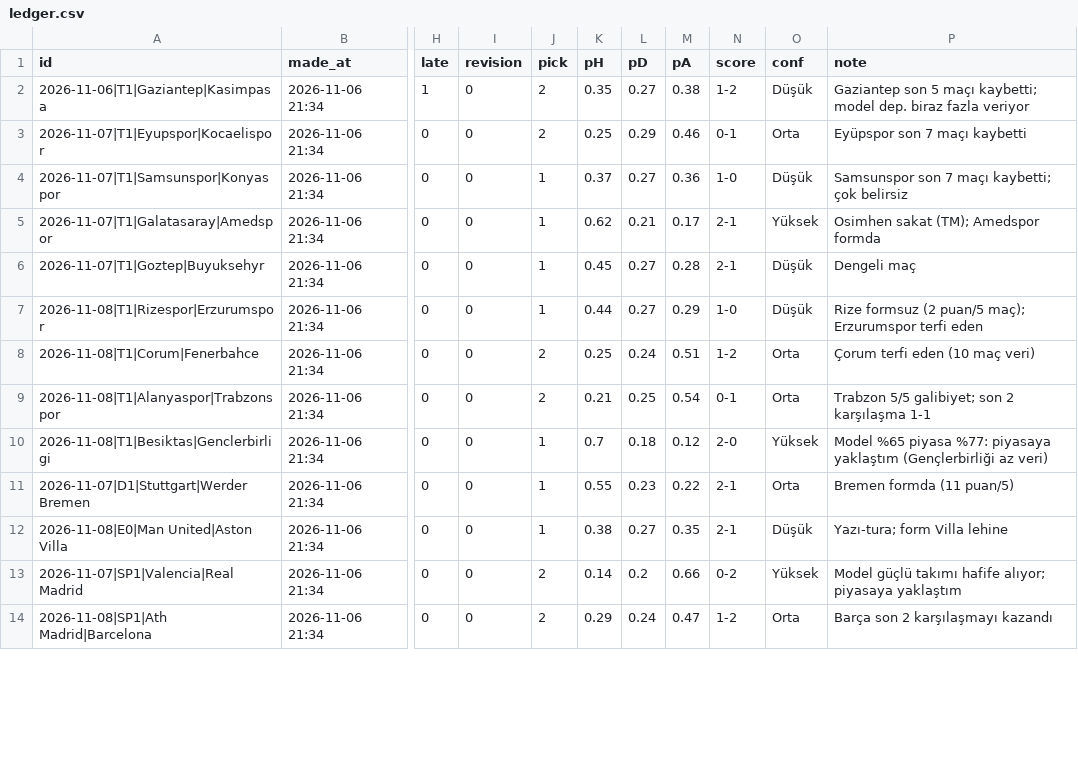
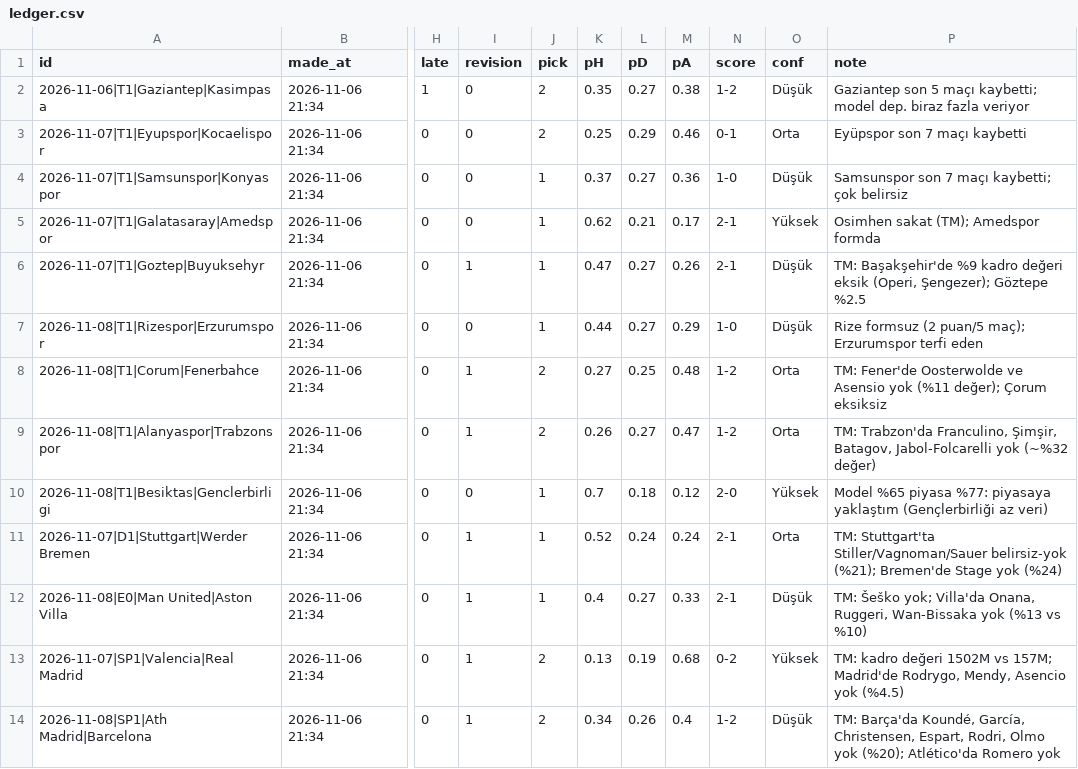
Before and after one commit to satessonmez-netizen/sports-betting-projeler, a CSV file: predictions/ledger.csv, drawn as a sheet; only a part is shown, gaps mark what is left out; the diff covers the shown part only; the diff names each change by its address in the sheet, - before the commit and + after, or states it on an @@ line.

```diff
--- a/predictions/ledger.csv
+++ b/predictions/ledger.csv
-I6 (revision): 0
+I6 (revision): 1
-K6 (pH): 0.45
+K6 (pH): 0.47
-M6 (pA): 0.28
+M6 (pA): 0.26
-P6 (note): Dengeli maç
+P6 (note): TM: Başakşehir'de %9 kadro değeri eksik (Operi, Şengezer); Göztepe %2.5
-I8:I9 (revision): 0
+I8:I9 (revision): 1
-K8 (pH): 0.25
+K8 (pH): 0.27
-L8 (pD): 0.24
+L8 (pD): 0.25
-M8 (pA): 0.51
+M8 (pA): 0.48
-P8 (note): Çorum terfi eden (10 maç veri)
+P8 (note): TM: Fener'de Oosterwolde ve Asensio yok (%11 değer); Çorum eksiksiz
-K9 (pH): 0.21
+K9 (pH): 0.26
-L9 (pD): 0.25
+L9 (pD): 0.27
-M9 (pA): 0.54
+M9 (pA): 0.47
-N9 (score): 0-1
+N9 (score): 1-2
-P9 (note): Trabzon 5/5 galibiyet; son 2 karşılaşma 1-1
+P9 (note): TM: Trabzon'da Franculino, Şimşir, Batagov, Jabol-Folcarelli yok (~%32 değer)
-I11:I14 (revision): 0
+I11:I14 (revision): 1
-K11 (pH): 0.55
+K11 (pH): 0.52
-L11 (pD): 0.23
+L11 (pD): 0.24
-M11 (pA): 0.22
+M11 (pA): 0.24
-P11 (note): Bremen formda (11 puan/5)
+P11 (note): TM: Stuttgart'ta Stiller/Vagnoman/Sauer belirsiz-yok (%21); Bremen'de Stage yok (%24)
-K12 (pH): 0.38
+K12 (pH): 0.4
-M12 (pA): 0.35
+M12 (pA): 0.33
-P12 (note): Yazı-tura; form Villa lehine
+P12 (note): TM: Šeško yok; Villa'da Onana, Ruggeri, Wan-Bissaka yok (%13 vs %10)
-K13 (pH): 0.14
+K13 (pH): 0.13
-L13 (pD): 0.2
+L13 (pD): 0.19
-M13 (pA): 0.66
+M13 (pA): 0.68
-P13 (note): Model güçlü takımı hafife alıyor; piyasaya yaklaştım
+P13 (note): TM: kadro değeri 1502M vs 157M; Madrid'de Rodrygo, Mendy, Asencio yok (%4.5)
-K14 (pH): 0.29
+K14 (pH): 0.34
-L14 (pD): 0.24
+L14 (pD): 0.26
-M14 (pA): 0.47
+M14 (pA): 0.4
-O14 (conf): Orta
+O14 (conf): Düşük
-P14 (note): Barça son 2 karşılaşmayı kazandı
+P14 (note): TM: Barça'da Koundé, García, Christensen, Espart, Rodri, Olmo yok (%20); Atlético'da Romero yok
```
Also changed, not shown: 12 edited cells elsewhere in this file, 1 other file.
